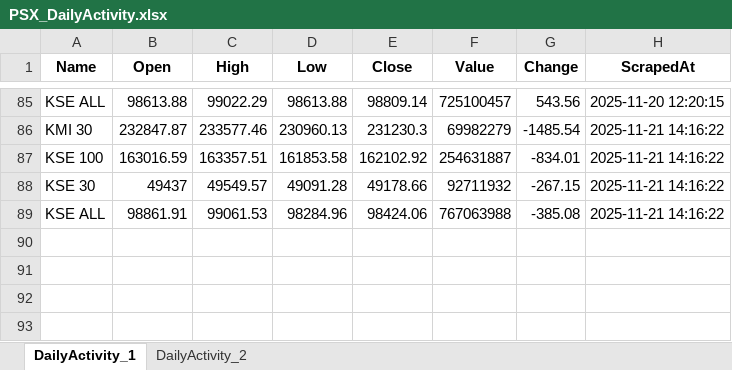
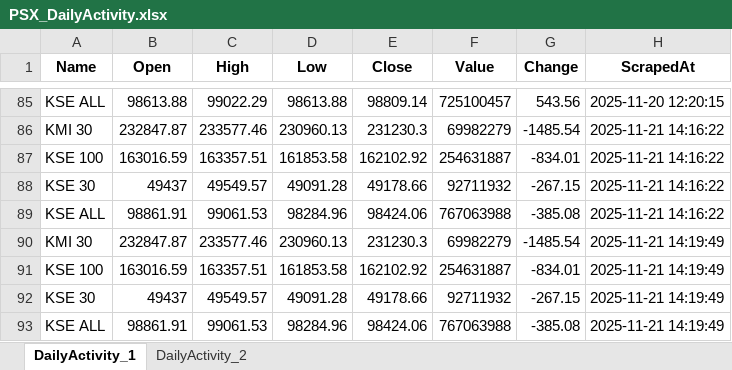
Before and after one commit to Ahmed9233/psx-daily-scraper, an Excel workbook: PSX_DailyActivity.xlsx, sheet DailyActivity_1, drawn as a sheet; only a part is shown, gaps mark what is left out; values as stored, in another font and other column widths than the file's, no borders; the diff names each change by its address in the sheet, - before the commit and + after, or states it on an @@ line.

```diff
--- a/PSX_DailyActivity.xlsx (sheet DailyActivity_1)
+++ b/PSX_DailyActivity.xlsx (sheet DailyActivity_1)
+row 90: KMI 30 | 232847.87 | 233577.46 | 230960.13 | 231230.3 | 69982279 | -1485.54 | 2025-11-21 14:19:49
+row 91: KSE 100 | 163016.59 | 163357.51 | 161853.58 | 162102.92 | 254631887 | -834.01 | 2025-11-21 14:19:49
+row 92: KSE 30 | 49437 | 49549.57 | 49091.28 | 49178.66 | 92711932 | -267.15 | 2025-11-21 14:19:49
+row 93: KSE ALL | 98861.91 | 99061.53 | 98284.96 | 98424.06 | 767063988 | -385.08 | 2025-11-21 14:19:49
```
Also changed, not shown: sheet DailyActivity_2.
